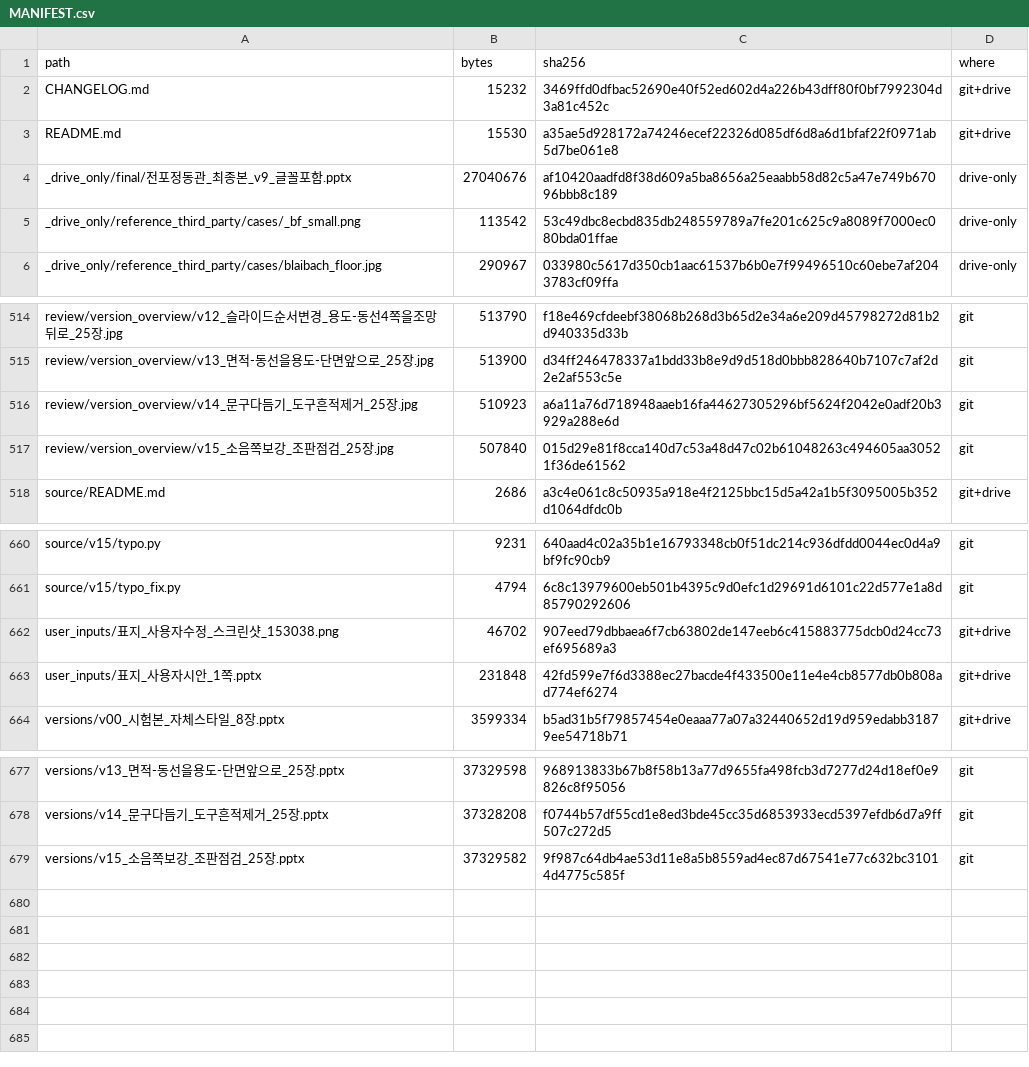
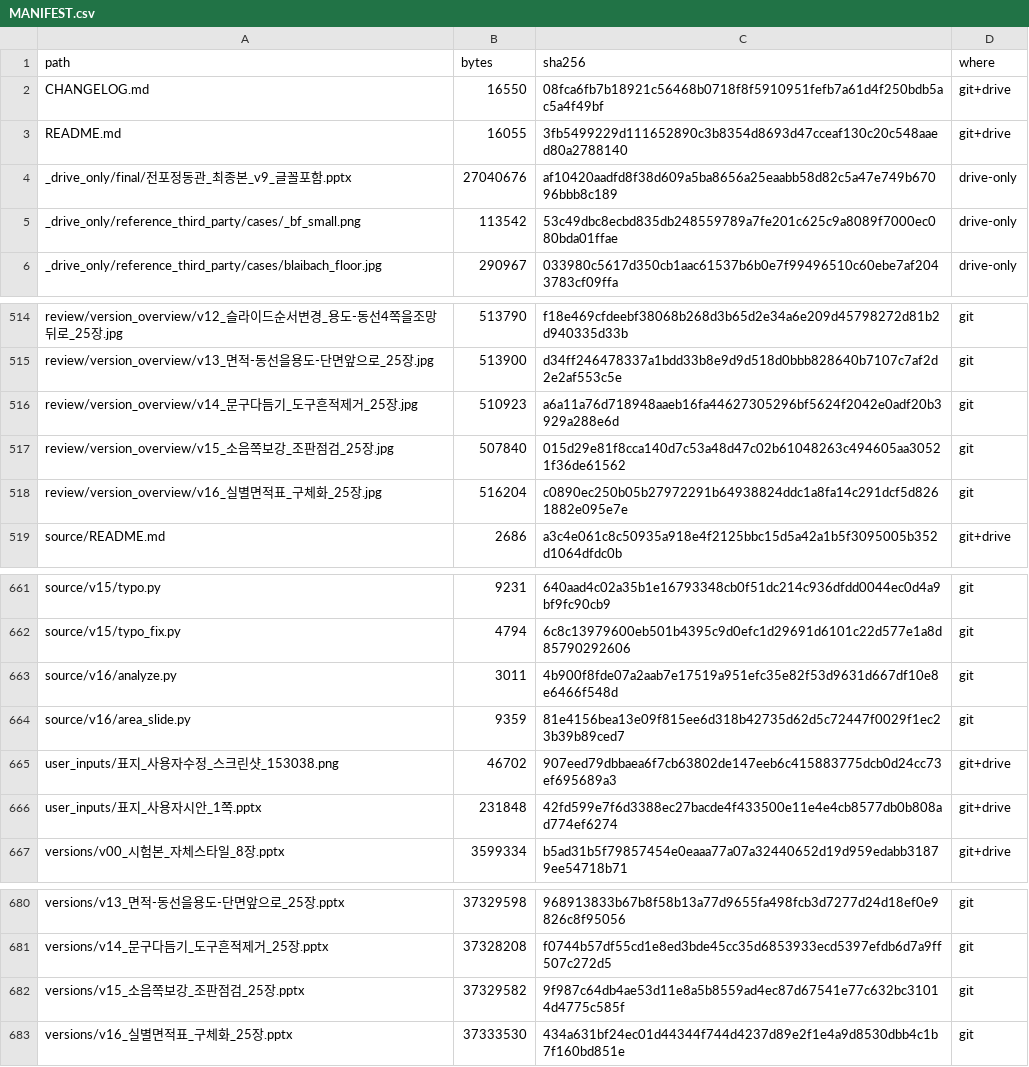
Before and after one commit to jsy0730/cloud, a CSV file: jeongdonggwan/pptx/MANIFEST.csv, drawn as a sheet; only a part is shown, gaps mark what is left out.

```diff
--- a/jeongdonggwan/pptx/MANIFEST.csv
+++ b/jeongdonggwan/pptx/MANIFEST.csv
@@ -1,4 +1,4 @@
 path,bytes,sha256,where
-CHANGELOG.md,15232,3469ffd0dfbac52690e40f52ed602d4a226b43dff80f0bf7992304d3a81c452c,git+drive
-README.md,15530,a35ae5d928172a74246ecef22326d085df6d8a6d1bfaf22f0971ab5d7be061e8,git+drive
+CHANGELOG.md,16550,08fca6fb7b18921c56468b0718f8f5910951fefb7a61d4f250bdb5ac5a4f49bf,git+drive
+README.md,16055,3fb5499229d111652890c3b8354d8693d47cceaf130c20c548aaed80a2788140,git+drive
 _drive_only/final/전포정동관_최종본_v9_글꼴포함.pptx,27040676,af10420aadfd8f38d609a5ba8656a25eaabb58d82c5a47e749b67096bbb8c189,drive-only
@@ -517,2 +517,3 @@ review/version_overview/v14_문구다듬기_도구흔적제거_25장.jpg,510923,
 review/version_overview/v15_소음쪽보강_조판점검_25장.jpg,507840,015d29e81f8cca140d7c53a48d47c02b61048263c494605aa30521f36de61562,git
+review/version_overview/v16_실별면적표_구체화_25장.jpg,516204,c0890ec250b05b27972291b64938824ddc1a8fa14c291dcf5d8261882e095e7e,git
 source/README.md,2686,a3c4e061c8c50935a918e4f2125bbc15d5a42a1b5f3095005b352d1064dfdc0b,git+drive
@@ -661,2 +662,4 @@ source/v15/typo.py,9231,640aad4c02a35b1e16793348cb0f51dc214c936dfdd0044ec0d4a9bf
 source/v15/typo_fix.py,4794,6c8c13979600eb501b4395c9d0efc1d29691d6101c22d577e1a8d85790292606,git
+source/v16/analyze.py,3011,4b900f8fde07a2aab7e17519a951efc35e82f53d9631d667df10e8e6466f548d,git
+source/v16/area_slide.py,9359,81e4156bea13e09f815ee6d318b42735d62d5c72447f0029f1ec23b39b89ced7,git
 user_inputs/표지_사용자수정_스크린샷_153038.png,46702,907eed79dbbaea6f7cb63802de147eeb6c415883775dcb0d24cc73ef695689a3,git+drive
@@ -679 +682,2 @@ versions/v14_문구다듬기_도구흔적제거_25장.pptx,37328208,f0744b57df55
 versions/v15_소음쪽보강_조판점검_25장.pptx,37329582,9f987c64db4ae53d11e8a5b8559ad4ec87d67541e77c632bc31014d4775c585f,git
+versions/v16_실별면적표_구체화_25장.pptx,37333530,434a631bf24ec01d44344f744d4237d89e2f1e4a9d8530dbb4c1b7f160bd851e,git
```
Also changed, not shown: 6 other files.
